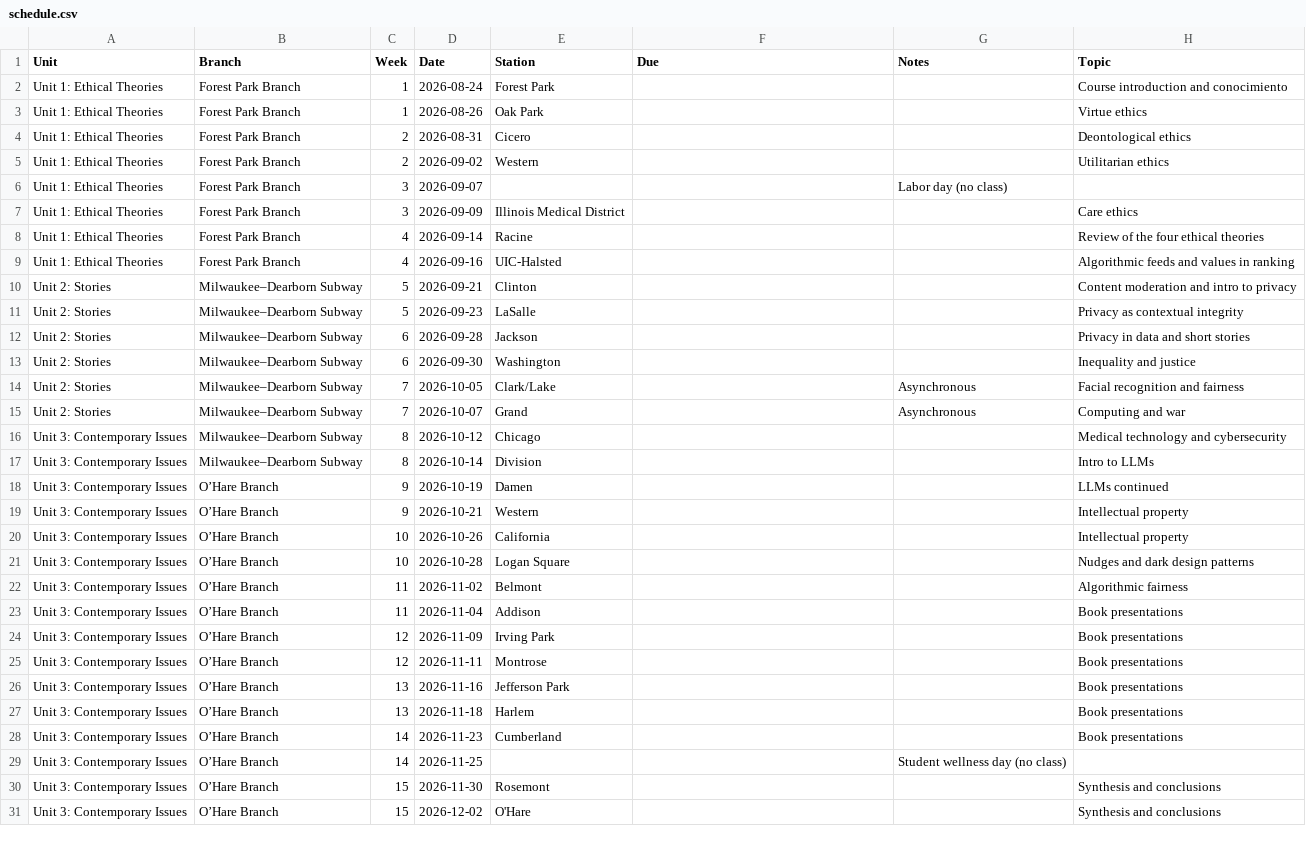
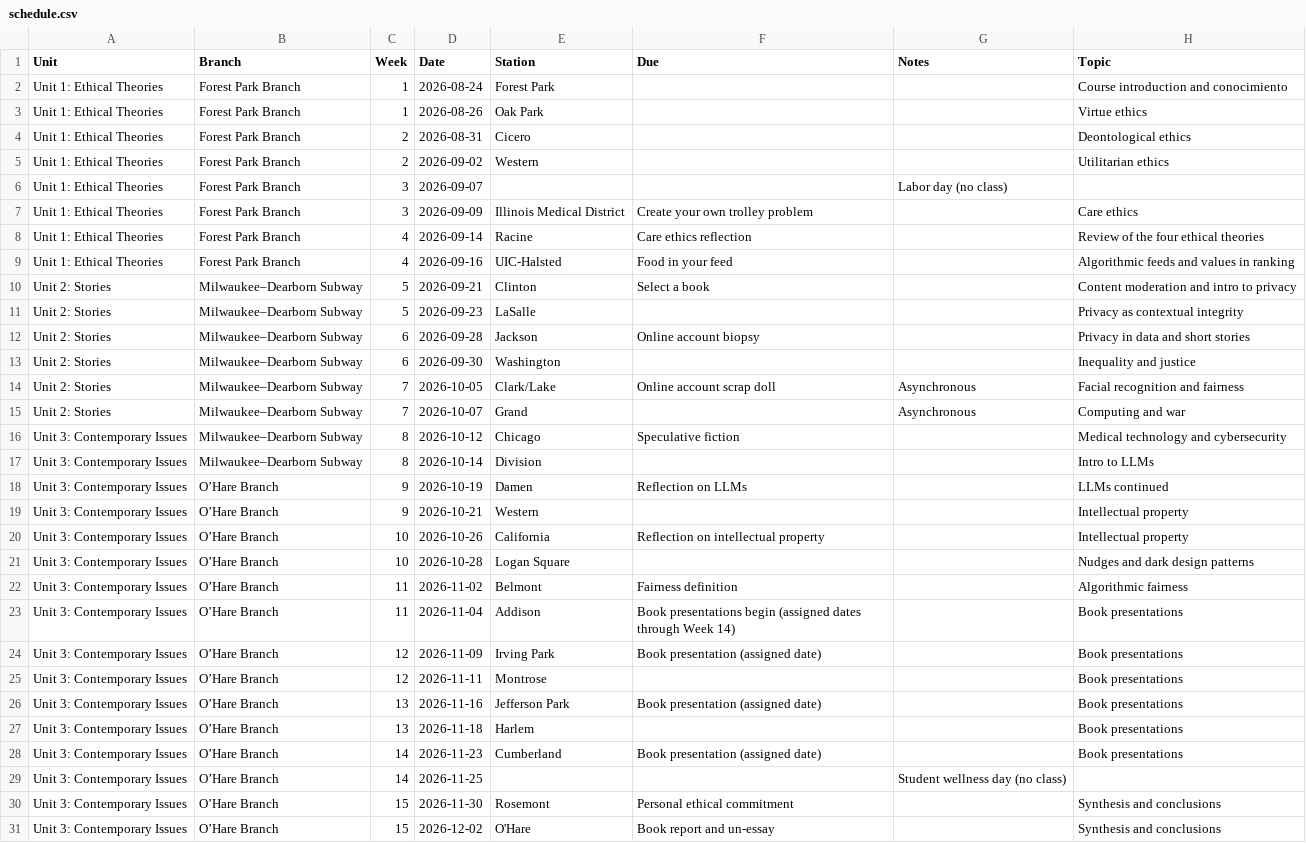
Before and after one commit to jackbandy/ethical-issues-in-computing-fall-2025-uic, a CSV file: docs/_includes/schedule.csv, drawn as a sheet.

Commit message:
Draft due date column

```diff
--- a/docs/_includes/schedule.csv
+++ b/docs/_includes/schedule.csv
@@ -6,26 +6,26 @@ Unit 1: Ethical Theories,Forest Park Branch,2,2026-09-02,Western,,,Utilitarian e
 Unit 1: Ethical Theories,Forest Park Branch,3,2026-09-07,,,Labor day (no class),
-Unit 1: Ethical Theories,Forest Park Branch,3,2026-09-09,Illinois Medical District,,,Care ethics
-Unit 1: Ethical Theories,Forest Park Branch,4,2026-09-14,Racine,,,Review of the four ethical theories
-Unit 1: Ethical Theories,Forest Park Branch,4,2026-09-16,UIC-Halsted,,,Algorithmic feeds and values in ranking
-Unit 2: Stories,Milwaukee–Dearborn Subway,5,2026-09-21,Clinton,,,Content moderation and intro to privacy
+Unit 1: Ethical Theories,Forest Park Branch,3,2026-09-09,Illinois Medical District,Create your own trolley problem,,Care ethics
+Unit 1: Ethical Theories,Forest Park Branch,4,2026-09-14,Racine,Care ethics reflection,,Review of the four ethical theories
+Unit 1: Ethical Theories,Forest Park Branch,4,2026-09-16,UIC-Halsted,Food in your feed,,Algorithmic feeds and values in ranking
+Unit 2: Stories,Milwaukee–Dearborn Subway,5,2026-09-21,Clinton,Select a book,,Content moderation and intro to privacy
 Unit 2: Stories,Milwaukee–Dearborn Subway,5,2026-09-23,LaSalle,,,Privacy as contextual integrity
-Unit 2: Stories,Milwaukee–Dearborn Subway,6,2026-09-28,Jackson,,,Privacy in data and short stories
+Unit 2: Stories,Milwaukee–Dearborn Subway,6,2026-09-28,Jackson,Online account biopsy,,Privacy in data and short stories
 Unit 2: Stories,Milwaukee–Dearborn Subway,6,2026-09-30,Washington,,,Inequality and justice
-Unit 2: Stories,Milwaukee–Dearborn Subway,7,2026-10-05,Clark/Lake,,Asynchronous,Facial recognition and fairness
+Unit 2: Stories,Milwaukee–Dearborn Subway,7,2026-10-05,Clark/Lake,Online account scrap doll,Asynchronous,Facial recognition and fairness
 Unit 2: Stories,Milwaukee–Dearborn Subway,7,2026-10-07,Grand,,Asynchronous,Computing and war
-Unit 3: Contemporary Issues,Milwaukee–Dearborn Subway,8,2026-10-12,Chicago,,,Medical technology and cybersecurity
+Unit 3: Contemporary Issues,Milwaukee–Dearborn Subway,8,2026-10-12,Chicago,Speculative fiction,,Medical technology and cybersecurity
 Unit 3: Contemporary Issues,Milwaukee–Dearborn Subway,8,2026-10-14,Division,,,Intro to LLMs
-Unit 3: Contemporary Issues,O’Hare Branch,9,2026-10-19,Damen,,,LLMs continued
+Unit 3: Contemporary Issues,O’Hare Branch,9,2026-10-19,Damen,Reflection on LLMs,,LLMs continued
 Unit 3: Contemporary Issues,O’Hare Branch,9,2026-10-21,Western,,,Intellectual property
-Unit 3: Contemporary Issues,O’Hare Branch,10,2026-10-26,California,,,Intellectual property
+Unit 3: Contemporary Issues,O’Hare Branch,10,2026-10-26,California,Reflection on intellectual property,,Intellectual property
 Unit 3: Contemporary Issues,O’Hare Branch,10,2026-10-28,Logan Square,,,Nudges and dark design patterns
-Unit 3: Contemporary Issues,O’Hare Branch,11,2026-11-02,Belmont,,,Algorithmic fairness
-Unit 3: Contemporary Issues,O’Hare Branch,11,2026-11-04,Addison,,,Book presentations
-Unit 3: Contemporary Issues,O’Hare Branch,12,2026-11-09,Irving Park,,,Book presentations
+Unit 3: Contemporary Issues,O’Hare Branch,11,2026-11-02,Belmont,Fairness definition,,Algorithmic fairness
+Unit 3: Contemporary Issues,O’Hare Branch,11,2026-11-04,Addison,Book presentations begin (assigned dates through Week 14),,Book presentations
+Unit 3: Contemporary Issues,O’Hare Branch,12,2026-11-09,Irving Park,Book presentation (assigned date),,Book presentations
 Unit 3: Contemporary Issues,O’Hare Branch,12,2026-11-11,Montrose,,,Book presentations
-Unit 3: Contemporary Issues,O’Hare Branch,13,2026-11-16,Jefferson Park,,,Book presentations
+Unit 3: Contemporary Issues,O’Hare Branch,13,2026-11-16,Jefferson Park,Book presentation (assigned date),,Book presentations
 Unit 3: Contemporary Issues,O’Hare Branch,13,2026-11-18,Harlem,,,Book presentations
-Unit 3: Contemporary Issues,O’Hare Branch,14,2026-11-23,Cumberland,,,Book presentations
+Unit 3: Contemporary Issues,O’Hare Branch,14,2026-11-23,Cumberland,Book presentation (assigned date),,Book presentations
 Unit 3: Contemporary Issues,O’Hare Branch,14,2026-11-25,,,Student wellness day (no class),
-Unit 3: Contemporary Issues,O’Hare Branch,15,2026-11-30,Rosemont,,,Synthesis and conclusions
-Unit 3: Contemporary Issues,O’Hare Branch,15,2026-12-02,O'Hare,,,Synthesis and conclusions
+Unit 3: Contemporary Issues,O’Hare Branch,15,2026-11-30,Rosemont,Personal ethical commitment,,Synthesis and conclusions
+Unit 3: Contemporary Issues,O’Hare Branch,15,2026-12-02,O'Hare,Book report and un-essay,,Synthesis and conclusions
```
Also changed, not shown: 2 other files.
